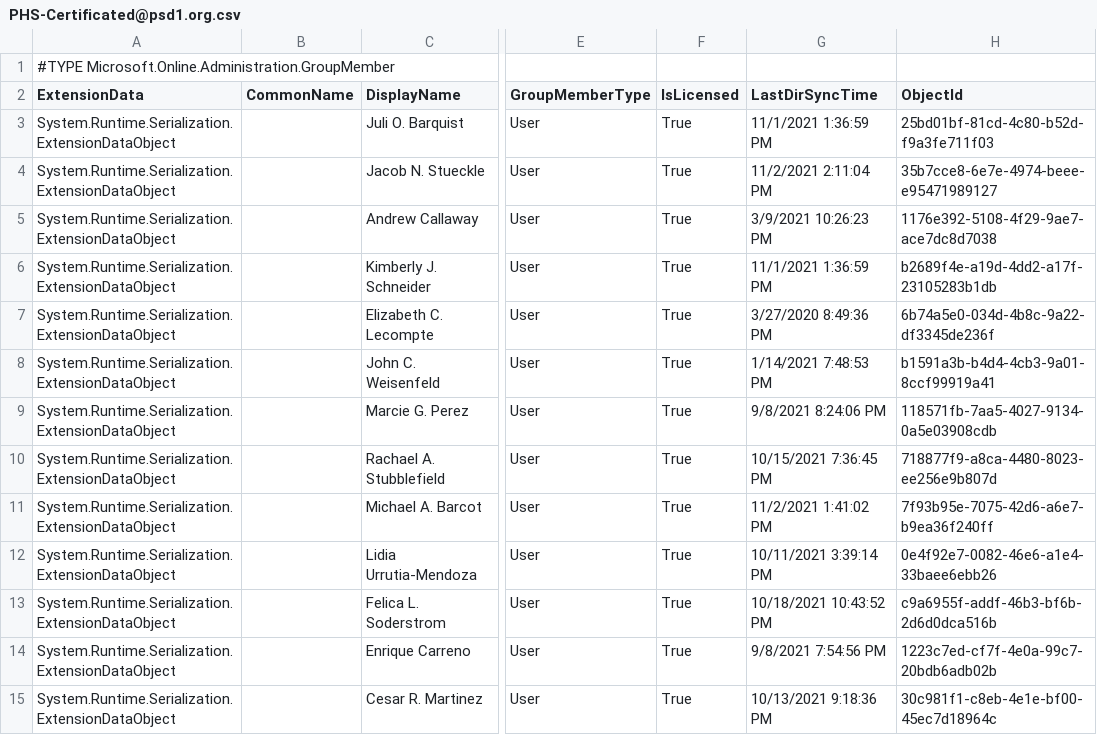
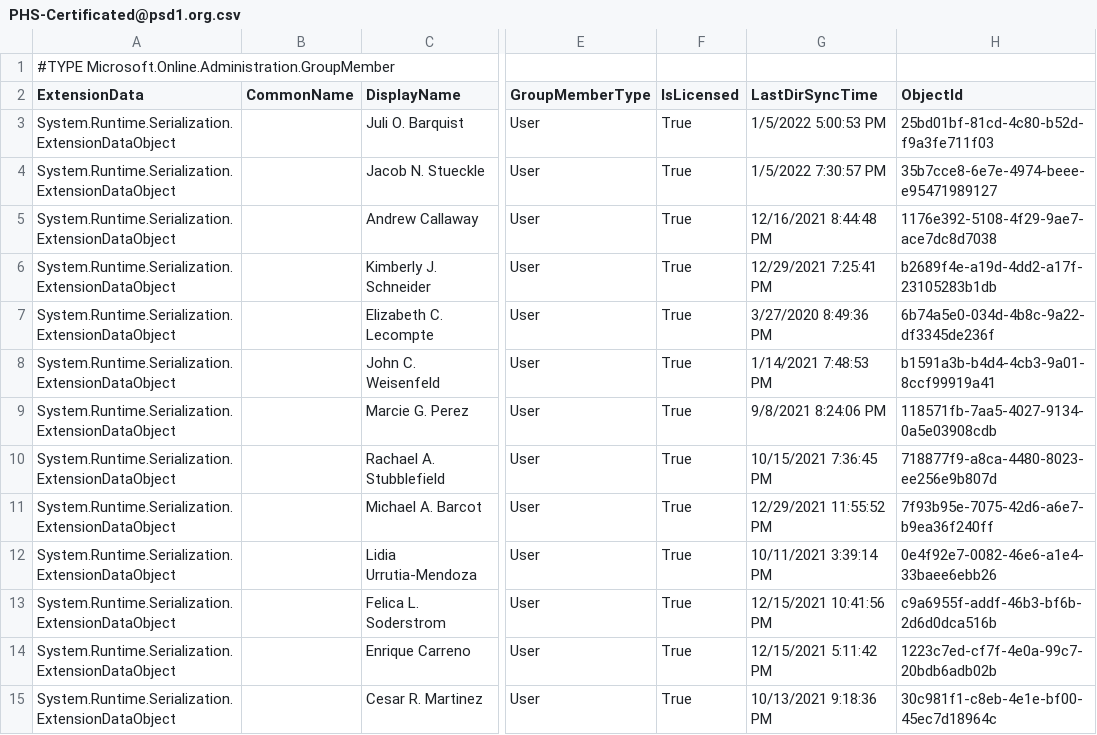
Before and after one commit to j-o-h-n-w-e-i-s/Misc, a CSV file: PHS-Certificated@psd1.org.csv, drawn as a sheet; only a part is shown, gaps mark what is left out; the diff covers the shown part only; the diff names each change by its address in the sheet, - before the commit and + after, or states it on an @@ line.

```diff
--- a/PHS-Certificated@psd1.org.csv
+++ b/PHS-Certificated@psd1.org.csv
-G3 (LastDirSyncTime): 11/1/2021 1:36:59 PM
+G3 (LastDirSyncTime): 1/5/2022 5:00:53 PM
-G4 (LastDirSyncTime): 11/2/2021 2:11:04 PM
+G4 (LastDirSyncTime): 1/5/2022 7:30:57 PM
-G5 (LastDirSyncTime): 3/9/2021 10:26:23 PM
+G5 (LastDirSyncTime): 12/16/2021 8:44:48 PM
-G6 (LastDirSyncTime): 11/1/2021 1:36:59 PM
+G6 (LastDirSyncTime): 12/29/2021 7:25:41 PM
-G11 (LastDirSyncTime): 11/2/2021 1:41:02 PM
+G11 (LastDirSyncTime): 12/29/2021 11:55:52 PM
-G13 (LastDirSyncTime): 10/18/2021 10:43:52 PM
+G13 (LastDirSyncTime): 12/15/2021 10:41:56 PM
-G14 (LastDirSyncTime): 9/8/2021 7:54:56 PM
+G14 (LastDirSyncTime): 12/15/2021 5:11:42 PM
```
Also changed, not shown: 9 added rows, 3 removed rows and 80 edited cells elsewhere in this file, PHS-Classified@psd1.org.csv, PHS_Grade10@psd1.org.csv, 7 other files.
